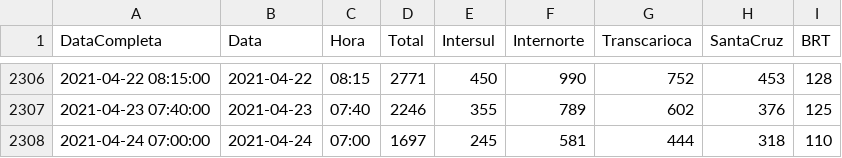
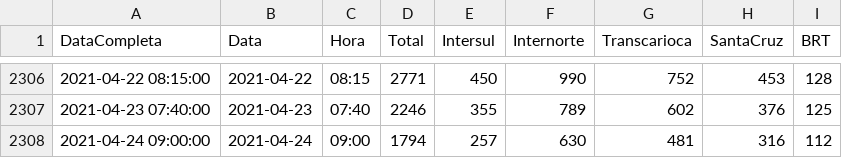
Before and after one commit to gbragaalves/OnibusRio, a CSV file: MaximoOnibusDia.csv, drawn as a sheet; only a part is shown, gaps mark what is left out.

```diff
--- a/MaximoOnibusDia.csv
+++ b/MaximoOnibusDia.csv
@@ -2307,2 +2307,2 @@
 "2021-04-23 07:40:00";"2021-04-23";"07:40";2246;355;789;602;376;125
-"2021-04-24 07:00:00";"2021-04-24";"07:00";1697;245;581;444;318;110
+"2021-04-24 09:00:00";"2021-04-24";"09:00";1794;257;630;481;316;112
```
Also changed, not shown: QuantidadeOnibus/QuantidadeOnibus.csv, 1 other file.
